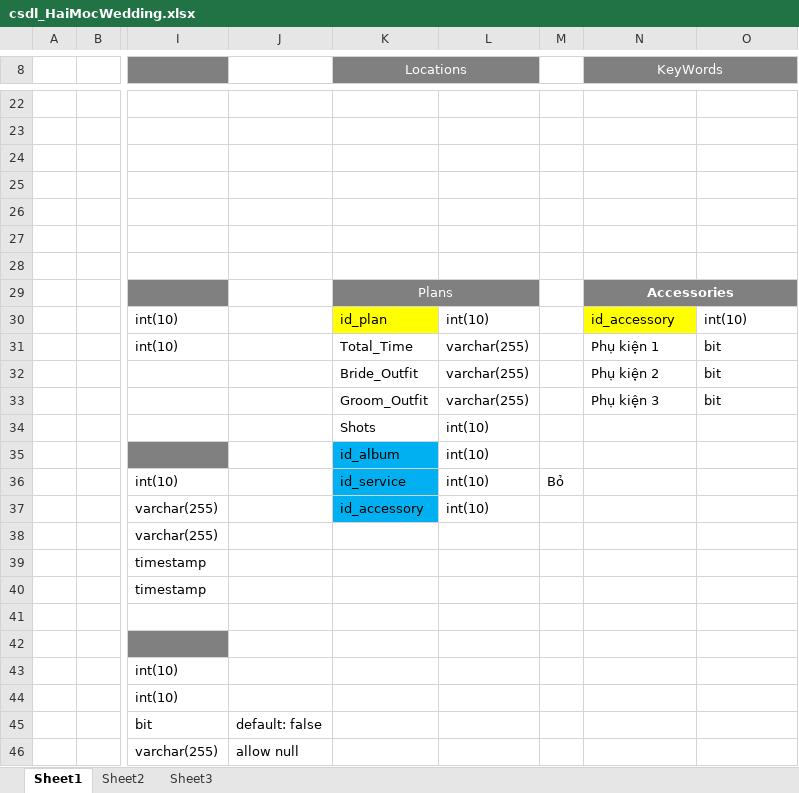
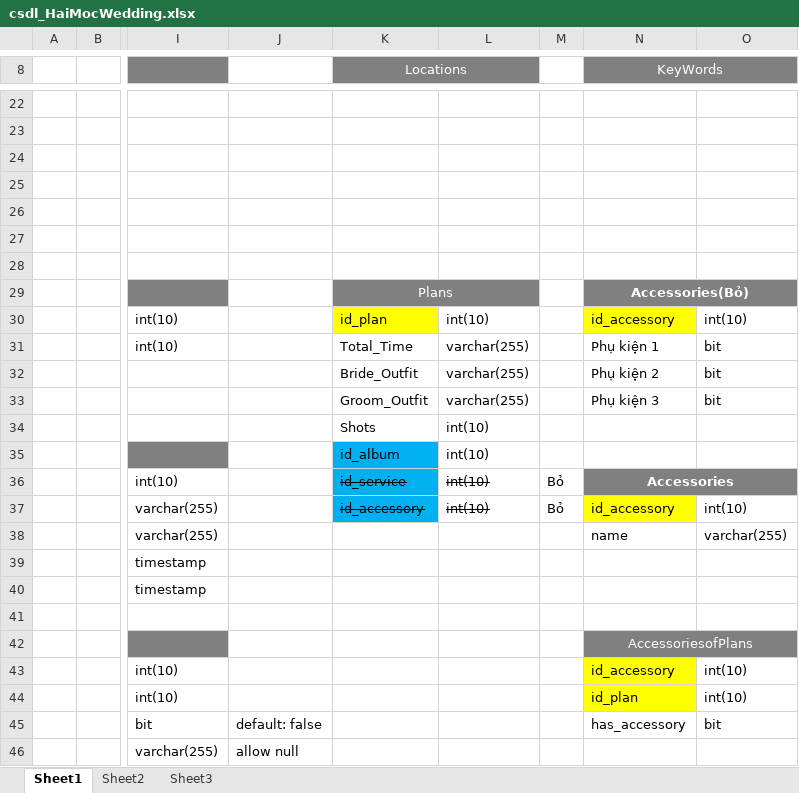
Before and after one commit to nnduyquang/wedding, an Excel workbook: csdl_HaiMocWedding.xlsx, sheet Sheet1, drawn as a sheet; only a part is shown, gaps mark what is left out; values as stored, in another font and other column widths than the file's, no borders; charts and pictures not drawn; the diff names each change by its address in the sheet, - before the commit and + after, or states it on an @@ line.

```diff
--- a/csdl_HaiMocWedding.xlsx (sheet Sheet1)
+++ b/csdl_HaiMocWedding.xlsx (sheet Sheet1)
-N29 (KeyWords): Accessories
+N29 (KeyWords): Accessories(Bỏ)
-K36:L37 strikethrough: off
+K36:L37 strikethrough: on
-N36 (KeyWords): (empty)
+N36 (KeyWords): Accessories
-N36:O36 fill: none
+N36:O36 fill: #808080
+N36:O36 merged
-M37: (empty)
+M37: Bỏ
-N37 (KeyWords): (empty)
+N37 (KeyWords): id_accessory
-N37 fill: none
+N37 fill: #FFFF00
-O37: (empty)
+O37: int(10)
-N38 (KeyWords): (empty)
+N38 (KeyWords): name
-O38: (empty)
+O38: varchar(255)
-N42 (KeyWords): (empty)
+N42 (KeyWords): AccessoriesofPlans
-N42:O42 fill: none
+N42:O42 fill: #808080
+N42:O42 merged
-N43 (KeyWords): (empty)
+N43 (KeyWords): id_accessory
-N43:N44 fill: none
+N43:N44 fill: #FFFF00
-O43:O44: (empty)
+O43:O44: int(10)
-N44 (KeyWords): (empty)
+N44 (KeyWords): id_plan
-N45 (KeyWords): (empty)
+N45 (KeyWords): has_accessory
-O45: (empty)
+O45: bit
```
Also changed, not shown: charts or pictures, 9 other files.
